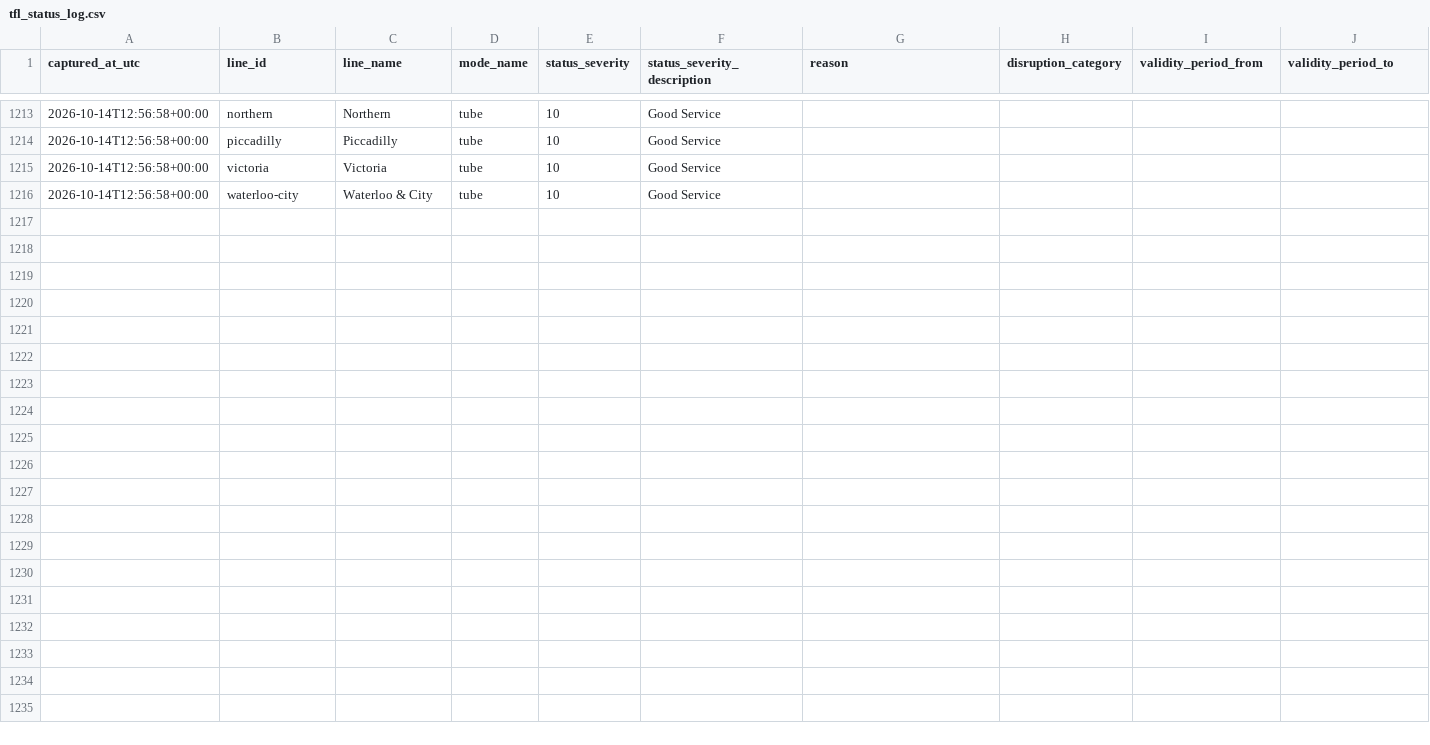
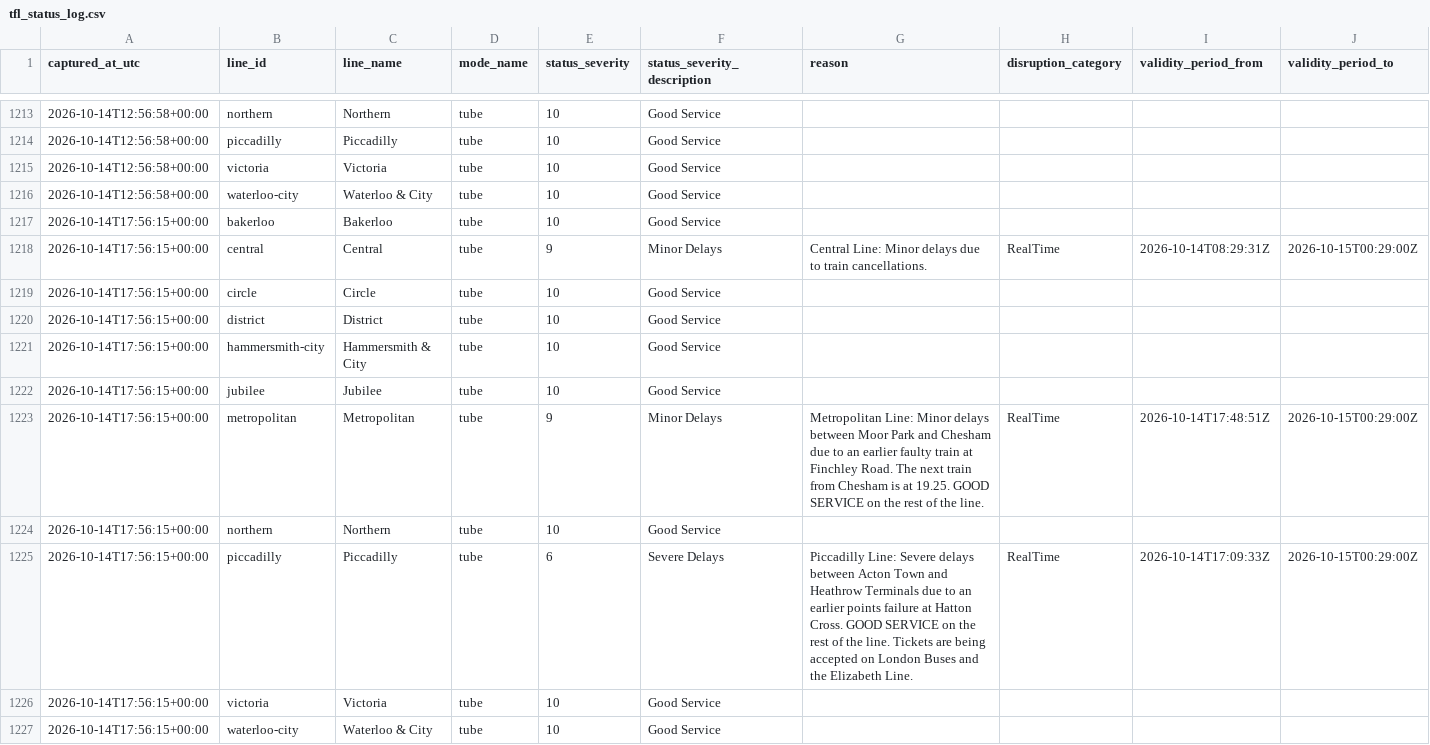
Before and after one commit to hitanshu8141/tfl-delay-dashboard, a CSV file: tfl_status_log.csv, drawn as a sheet; only a part is shown, gaps mark what is left out.

```diff
--- a/tfl_status_log.csv
+++ b/tfl_status_log.csv
@@ -1224 +1224,12 @@ captured_at_utc,line_id,line_name,mode_name,status_severity,status_severity_desc
 2026-10-14T12:56:58+00:00,waterloo-city,Waterloo & City,tube,10,Good Service,,,,
+2026-10-14T17:56:15+00:00,bakerloo,Bakerloo,tube,10,Good Service,,,,
+2026-10-14T17:56:15+00:00,central,Central,tube,9,Minor Delays,Central Line: Minor delays due to train cancellations.,RealTime,2026-10-14T08:29:31Z,2026-10-15T00:29:00Z
+2026-10-14T17:56:15+00:00,circle,Circle,tube,10,Good Service,,,,
+2026-10-14T17:56:15+00:00,district,District,tube,10,Good Service,,,,
+2026-10-14T17:56:15+00:00,hammersmith-city,Hammersmith & City,tube,10,Good Service,,,,
+2026-10-14T17:56:15+00:00,jubilee,Jubilee,tube,10,Good Service,,,,
+2026-10-14T17:56:15+00:00,metropolitan,Metropolitan,tube,9,Minor Delays,Metropolitan Line: Minor delays between Moor Park and Chesham due to an earlier faulty train at Finchley Road. The next train from Chesham is at 19.25. GOOD SERVICE on the rest of the line.,RealTime,2026-10-14T17:48:51Z,2026-10-15T00:29:00Z
+2026-10-14T17:56:15+00:00,northern,Northern,tube,10,Good Service,,,,
+2026-10-14T17:56:15+00:00,piccadilly,Piccadilly,tube,6,Severe Delays,Piccadilly Line: Severe delays between Acton Town and Heathrow Terminals due to an earlier points failure at Hatton Cross. GOOD SERVICE on the rest of the line. Tickets are being accepted on London Buses and the Elizabeth Line.,RealTime,2026-10-14T17:09:33Z,2026-10-15T00:29:00Z
+2026-10-14T17:56:15+00:00,victoria,Victoria,tube,10,Good Service,,,,
+2026-10-14T17:56:15+00:00,waterloo-city,Waterloo & City,tube,10,Good Service,,,,
```
